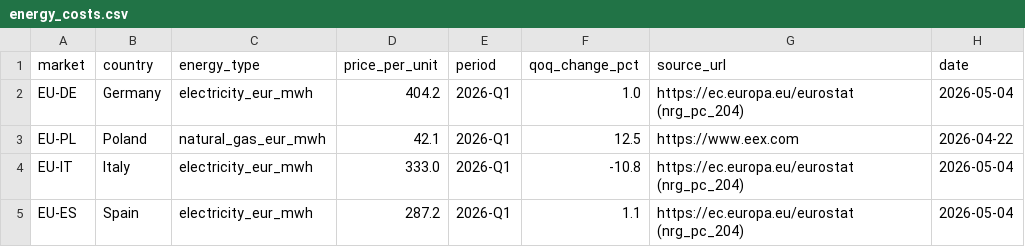
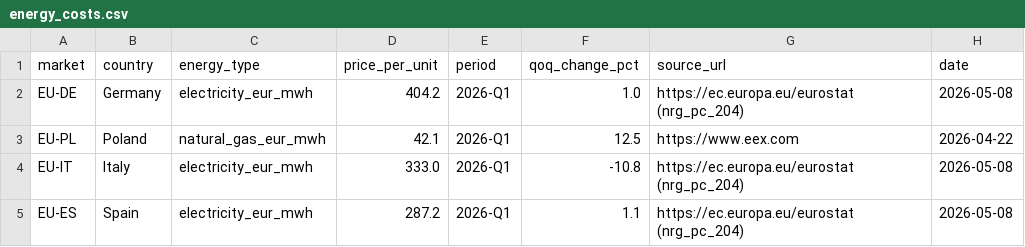
Before and after one commit to jupiex/Hotel_CI, a CSV file: data/regulatory/energy_costs.csv, drawn as a sheet.

```diff
--- a/data/regulatory/energy_costs.csv
+++ b/data/regulatory/energy_costs.csv
@@ -1,5 +1,5 @@
 market,country,energy_type,price_per_unit,period,qoq_change_pct,source_url,date
-EU-DE,Germany,electricity_eur_mwh,404.2,2026-Q1,1.0,https://ec.europa.eu/eurostat (nrg_pc_204),2026-05-04
+EU-DE,Germany,electricity_eur_mwh,404.2,2026-Q1,1.0,https://ec.europa.eu/eurostat (nrg_pc_204),2026-05-08
 EU-PL,Poland,natural_gas_eur_mwh,42.1,2026-Q1,12.5,https://www.eex.com,2026-04-22
-EU-IT,Italy,electricity_eur_mwh,333.0,2026-Q1,-10.8,https://ec.europa.eu/eurostat (nrg_pc_204),2026-05-04
-EU-ES,Spain,electricity_eur_mwh,287.2,2026-Q1,1.1,https://ec.europa.eu/eurostat (nrg_pc_204),2026-05-04
+EU-IT,Italy,electricity_eur_mwh,333.0,2026-Q1,-10.8,https://ec.europa.eu/eurostat (nrg_pc_204),2026-05-08
+EU-ES,Spain,electricity_eur_mwh,287.2,2026-Q1,1.1,https://ec.europa.eu/eurostat (nrg_pc_204),2026-05-08
```
Also changed, not shown: data/entry/regulatory_fx.csv, data/reference/property_index.csv, 50 other files.
